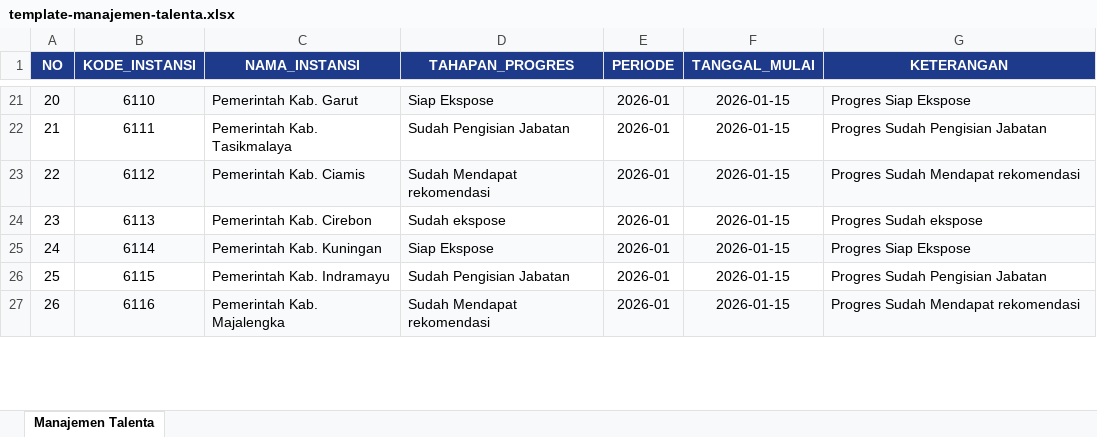
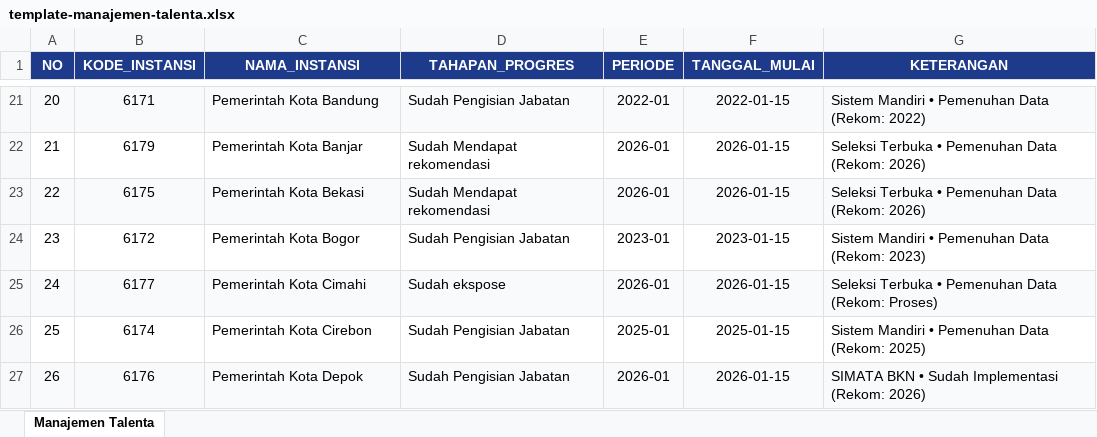
Before and after one commit to alialmansyur/simojang-v2, an Excel workbook: apps/frontend/public/templates/pma/template-manajemen-talenta.xlsx, sheet Manajemen Talenta, drawn as a sheet; only a part is shown, gaps mark what is left out; values as stored, in another font and other column widths than the file's, no borders; the diff covers the shown part only; the diff names each change by its address in the sheet, - before the commit and + after, or states it on an @@ line.

Commit message:
feat(mt): reset & inject 37 instansi MT data into database, master migration SQL, and sample template

```diff
--- a/apps/frontend/public/templates/pma/template-manajemen-talenta.xlsx (sheet Manajemen Talenta)
+++ b/apps/frontend/public/templates/pma/template-manajemen-talenta.xlsx (sheet Manajemen Talenta)
-B21 (KODE_INSTANSI): 6110
+B21 (KODE_INSTANSI): 6171
-C21 (NAMA_INSTANSI): Pemerintah Kab. Garut
+C21 (NAMA_INSTANSI): Pemerintah Kota Bandung
-D21 (TAHAPAN_PROGRES): Siap Ekspose
+D21 (TAHAPAN_PROGRES): Sudah Pengisian Jabatan
-E21 (PERIODE): 2026-01
+E21 (PERIODE): 2022-01
-F21 (TANGGAL_MULAI): 2026-01-15
+F21 (TANGGAL_MULAI): 2022-01-15
-G21 (KETERANGAN): Progres Siap Ekspose
+G21 (KETERANGAN): Sistem Mandiri • Pemenuhan Data (Rekom: 2022)
-B22 (KODE_INSTANSI): 6111
+B22 (KODE_INSTANSI): 6179
-C22 (NAMA_INSTANSI): Pemerintah Kab. Tasikmalaya
+C22 (NAMA_INSTANSI): Pemerintah Kota Banjar
-D22 (TAHAPAN_PROGRES): Sudah Pengisian Jabatan
+D22 (TAHAPAN_PROGRES): Sudah Mendapat rekomendasi
-G22 (KETERANGAN): Progres Sudah Pengisian Jabatan
+G22 (KETERANGAN): Seleksi Terbuka • Pemenuhan Data (Rekom: 2026)
-B23 (KODE_INSTANSI): 6112
+B23 (KODE_INSTANSI): 6175
-C23 (NAMA_INSTANSI): Pemerintah Kab. Ciamis
+C23 (NAMA_INSTANSI): Pemerintah Kota Bekasi
-G23 (KETERANGAN): Progres Sudah Mendapat rekomendasi
+G23 (KETERANGAN): Seleksi Terbuka • Pemenuhan Data (Rekom: 2026)
-B24 (KODE_INSTANSI): 6113
+B24 (KODE_INSTANSI): 6172
-C24 (NAMA_INSTANSI): Pemerintah Kab. Cirebon
+C24 (NAMA_INSTANSI): Pemerintah Kota Bogor
-D24 (TAHAPAN_PROGRES): Sudah ekspose
+D24 (TAHAPAN_PROGRES): Sudah Pengisian Jabatan
-E24 (PERIODE): 2026-01
+E24 (PERIODE): 2023-01
-F24 (TANGGAL_MULAI): 2026-01-15
+F24 (TANGGAL_MULAI): 2023-01-15
-G24 (KETERANGAN): Progres Sudah ekspose
+G24 (KETERANGAN): Sistem Mandiri • Pemenuhan Data (Rekom: 2023)
-B25 (KODE_INSTANSI): 6114
+B25 (KODE_INSTANSI): 6177
-C25 (NAMA_INSTANSI): Pemerintah Kab. Kuningan
+C25 (NAMA_INSTANSI): Pemerintah Kota Cimahi
-D25 (TAHAPAN_PROGRES): Siap Ekspose
+D25 (TAHAPAN_PROGRES): Sudah ekspose
-G25 (KETERANGAN): Progres Siap Ekspose
+G25 (KETERANGAN): Seleksi Terbuka • Pemenuhan Data (Rekom: Proses)
-B26 (KODE_INSTANSI): 6115
+B26 (KODE_INSTANSI): 6174
-C26 (NAMA_INSTANSI): Pemerintah Kab. Indramayu
+C26 (NAMA_INSTANSI): Pemerintah Kota Cirebon
-E26 (PERIODE): 2026-01
+E26 (PERIODE): 2025-01
-F26 (TANGGAL_MULAI): 2026-01-15
+F26 (TANGGAL_MULAI): 2025-01-15
-G26 (KETERANGAN): Progres Sudah Pengisian Jabatan
+G26 (KETERANGAN): Sistem Mandiri • Pemenuhan Data (Rekom: 2025)
-B27 (KODE_INSTANSI): 6116
+B27 (KODE_INSTANSI): 6176
-C27 (NAMA_INSTANSI): Pemerintah Kab. Majalengka
+C27 (NAMA_INSTANSI): Pemerintah Kota Depok
-D27 (TAHAPAN_PROGRES): Sudah Mendapat rekomendasi
+D27 (TAHAPAN_PROGRES): Sudah Pengisian Jabatan
-G27 (KETERANGAN): Progres Sudah Mendapat rekomendasi
+G27 (KETERANGAN): SIMATA BKN • Sudah Implementasi (Rekom: 2026)
```
Also changed, not shown: 144 edited cells elsewhere in this sheet, 1 other file.
